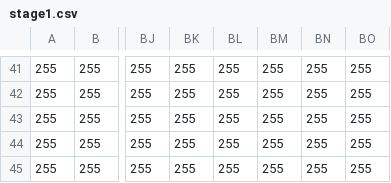
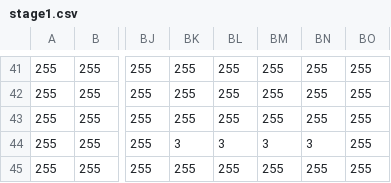
Before and after one commit to kiskfkd/hanai-aoi, a CSV file: Assets/stage1.csv, drawn as a sheet; only a part is shown, gaps mark what is left out; the diff names each change by its address in the sheet, - before the commit and + after, or states it on an @@ line.

```diff
--- a/Assets/stage1.csv
+++ b/Assets/stage1.csv
-BK44: 255
+BK44: 3
-BL44: 255
+BL44: 3
-BM44: 255
+BM44: 3
-BN44: 255
+BN44: 3
```
Also changed, not shown: 9 other files.
